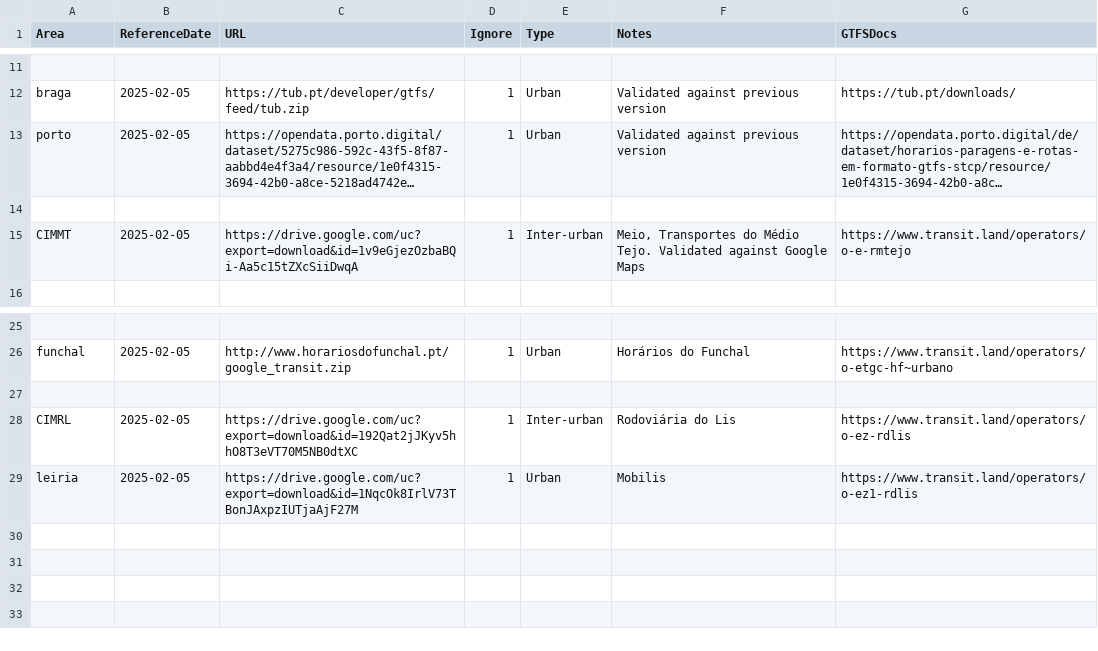
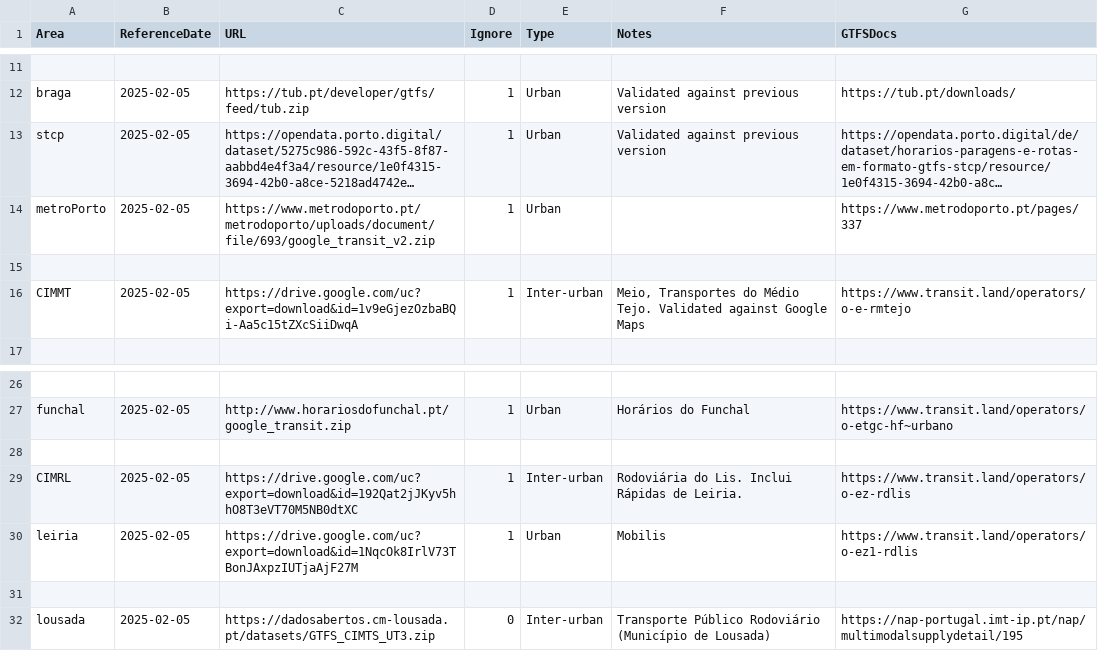
Before and after one commit to U-Shift/SiteSelection, a CSV file: database/gtfs/gtfs_sources.csv, drawn as a sheet; only a part is shown, gaps mark what is left out; long unchanged cells end in …; addresses are those after the commit; the diff names each change by its address in the sheet, - before the commit and + after, or states it on an @@ line.

Commit message:
#25 gtfs database extended

```diff
--- a/database/gtfs/gtfs_sources.csv
+++ b/database/gtfs/gtfs_sources.csv
-A13 (Area): porto
+A13 (Area): stcp
+row 14: metroPorto | 2025-02-05 | https://www.metrodoporto.pt/metrodoporto/uploads/document/file/693/google_transit_v2.zip | 1 | Urban |  | https://www.metrodoporto.pt/pages/337
-F29 (Notes): Rodoviária do Lis
+F29 (Notes): Rodoviária do Lis. Inclui Rápidas de Leiria.
+row 31: (empty)
+row 32: lousada | 2025-02-05 | https://dadosabertos.cm-lousada.pt/datasets/GTFS_CIMTS_UT3.zip | 0 | Inter-urban | Transporte Público Rodoviário (Município de Lousada) | https://nap-portugal.imt-ip.pt/nap/multimodalsupplydetail/195
```
